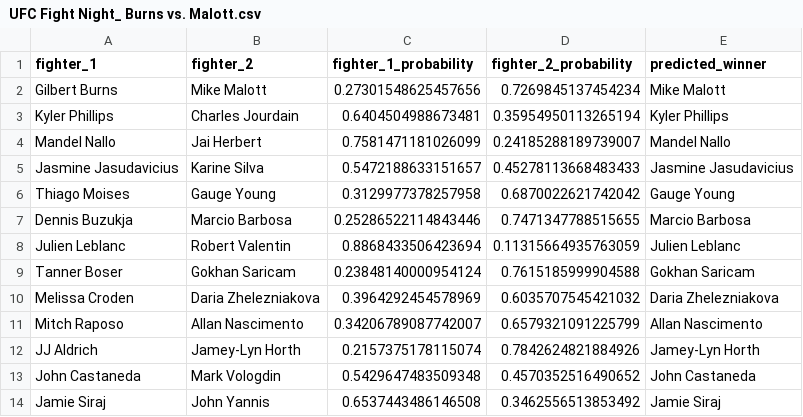
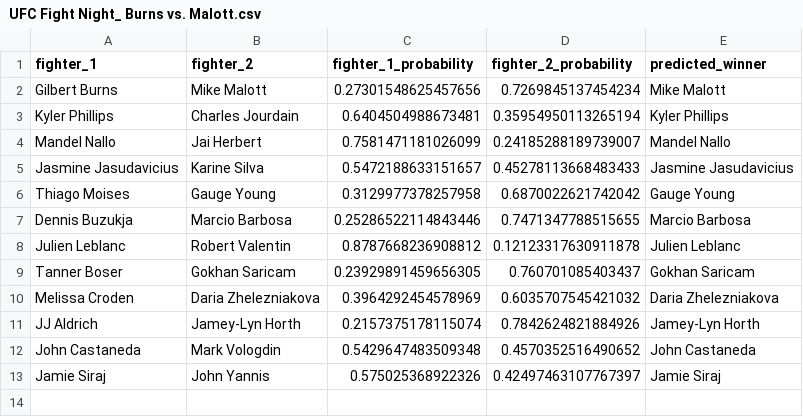
Before and after one commit to kshoker12/UFC-Fight-Predictor, a CSV file: predictions/UFC Fight Night_ Burns vs. Malott.csv, drawn as a sheet.

```diff
--- a/predictions/UFC Fight Night_ Burns vs. Malott.csv
+++ b/predictions/UFC Fight Night_ Burns vs. Malott.csv
@@ -7,8 +7,7 @@ Thiago Moises,Gauge Young,0.3129977378257958,0.6870022621742042,Gauge Young
 Dennis Buzukja,Marcio Barbosa,0.25286522114843446,0.7471347788515655,Marcio Barbosa
-Julien Leblanc,Robert Valentin,0.8868433506423694,0.11315664935763059,Julien Leblanc
-Tanner Boser,Gokhan Saricam,0.23848140000954124,0.7615185999904588,Gokhan Saricam
+Julien Leblanc,Robert Valentin,0.8787668236908812,0.12123317630911878,Julien Leblanc
+Tanner Boser,Gokhan Saricam,0.23929891459656305,0.760701085403437,Gokhan Saricam
 Melissa Croden,Daria Zhelezniakova,0.3964292454578969,0.6035707545421032,Daria Zhelezniakova
-Mitch Raposo,Allan Nascimento,0.34206789087742007,0.6579321091225799,Allan Nascimento
 JJ Aldrich,Jamey-Lyn Horth,0.2157375178115074,0.7842624821884926,Jamey-Lyn Horth
 John Castaneda,Mark Vologdin,0.5429647483509348,0.4570352516490652,John Castaneda
-Jamie Siraj,John Yannis,0.6537443486146508,0.3462556513853492,Jamie Siraj
+Jamie Siraj,John Yannis,0.575025368922326,0.42497463107767397,Jamie Siraj
```
Also changed, not shown: 1 other file.
